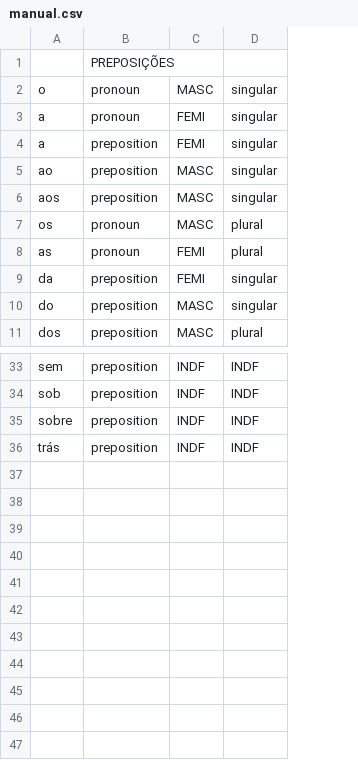
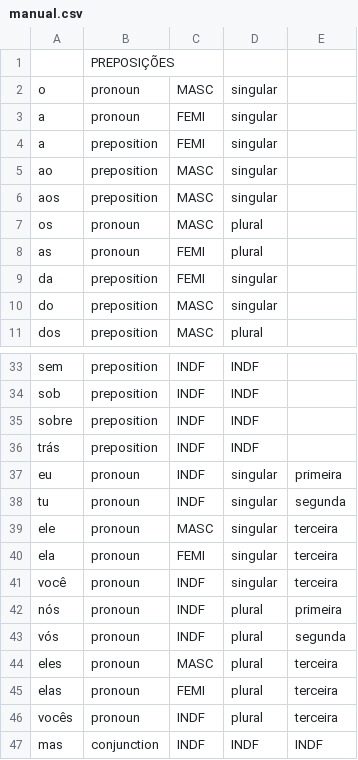
Before and after one commit to fabio-melo/Compa, a CSV file: wordlists/manual.csv, drawn as a sheet; only a part is shown, gaps mark what is left out; the diff names each change by its address in the sheet, - before the commit and + after, or states it on an @@ line.

```diff
--- a/wordlists/manual.csv
+++ b/wordlists/manual.csv
+column E, empty
+row 37: eu | pronoun | INDF | singular | primeira
+row 38: tu | pronoun | INDF | singular | segunda
+row 39: ele | pronoun | MASC | singular | terceira
+row 40: ela | pronoun | FEMI | singular | terceira
+row 41: você | pronoun | INDF | singular | terceira
+row 42: nós | pronoun | INDF | plural | primeira
+row 43: vós | pronoun | INDF | plural | segunda
+row 44: eles | pronoun | MASC | plural | terceira
+row 45: elas | pronoun | FEMI | plural | terceira
+row 46: vocês | pronoun | INDF | plural | terceira
+row 47: mas | conjunction | INDF | INDF | INDF
```
Also changed, not shown: 23 other files.
